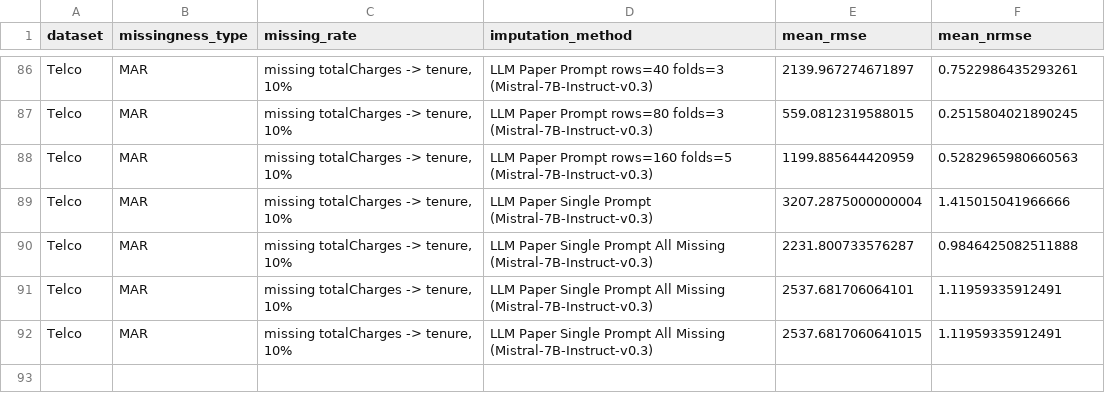
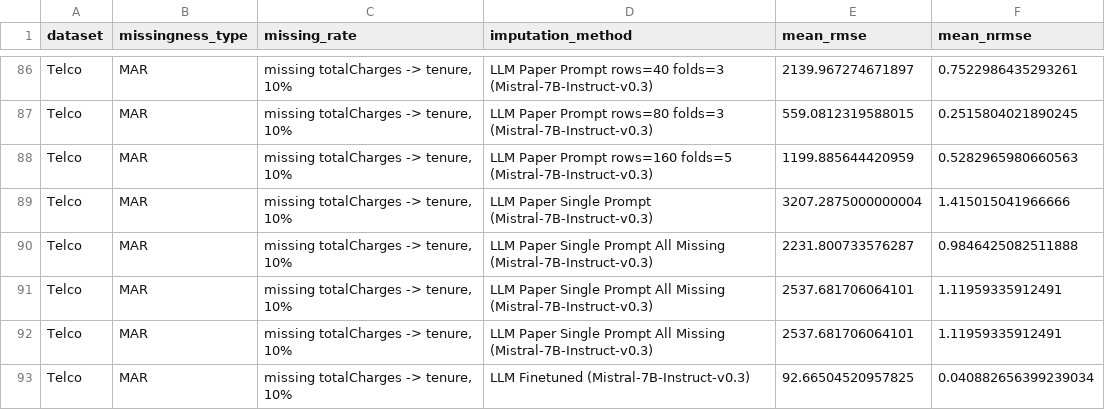
Before and after one commit to jana-wue/masterthesis, a CSV file: data/results/imputation_results_nrsme.csv, drawn as a sheet; only a part is shown, gaps mark what is left out.

```diff
--- a/data/results/imputation_results_nrsme.csv
+++ b/data/results/imputation_results_nrsme.csv
@@ -91,2 +91,3 @@ Telco,MAR,"missing totalCharges -> tenure, 10%",LLM Paper Single Prompt All Miss
 Telco,MAR,"missing totalCharges -> tenure, 10%",LLM Paper Single Prompt All Missing (Mistral-7B-Instruct-v0.3),2537.681706064101,1.11959335912491
-Telco,MAR,"missing totalCharges -> tenure, 10%",LLM Paper Single Prompt All Missing (Mistral-7B-Instruct-v0.3),2537.6817060641015,1.11959335912491
+Telco,MAR,"missing totalCharges -> tenure, 10%",LLM Paper Single Prompt All Missing (Mistral-7B-Instruct-v0.3),2537.681706064101,1.11959335912491
+Telco,MAR,"missing totalCharges -> tenure, 10%",LLM Finetuned (Mistral-7B-Instruct-v0.3),92.66504520957825,0.040882656399239034
```
Also changed, not shown: data/results/imputation_results.csv, 1 other file.
